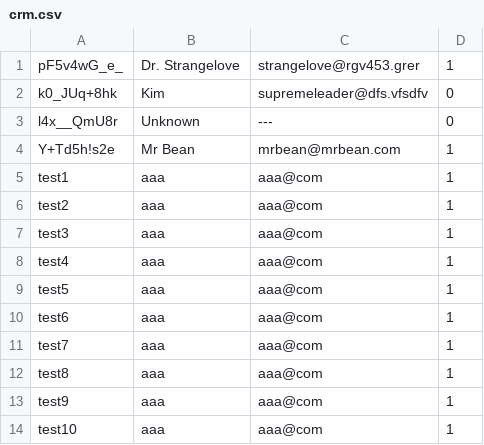
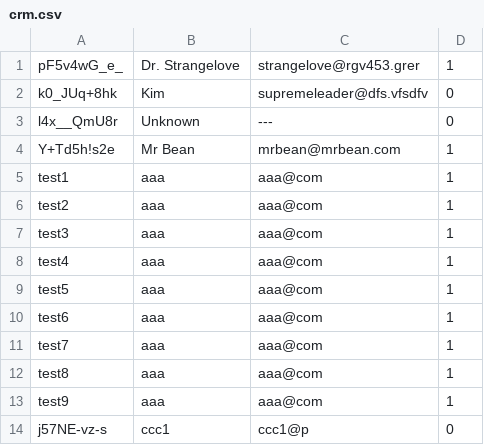
Before and after one commit to TetianaShcherbak/Secure-ERP, a CSV file: model/crm/crm.csv, drawn as a sheet.

Commit message:
Update crm.csv

```diff
--- a/model/crm/crm.csv
+++ b/model/crm/crm.csv
@@ -13,2 +13,2 @@ test8;aaa;aaa@com;1
 test9;aaa;aaa@com;1
-test10;aaa;aaa@com;1
+j57NE-vz-s;ccc1;ccc1@p;0
```
